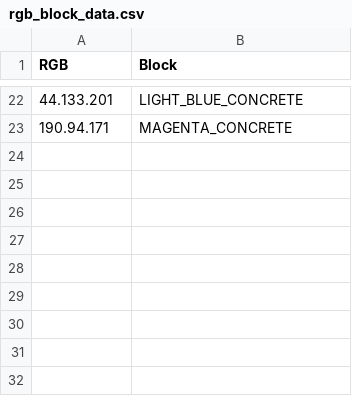
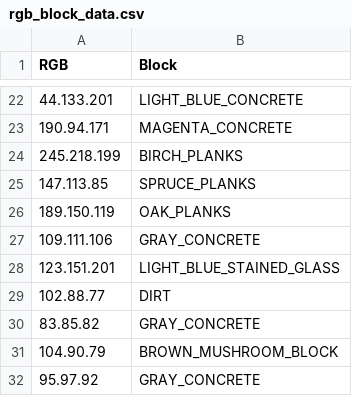
Before and after one commit to Timmytacoman/ImageBuilder, a CSV file: img_to_blocks/rgb_block_data.csv, drawn as a sheet; only a part is shown, gaps mark what is left out; the diff names each change by its address in the sheet, - before the commit and + after, or states it on an @@ line.

```diff
--- a/img_to_blocks/rgb_block_data.csv
+++ b/img_to_blocks/rgb_block_data.csv
+row 24: 245.218.199 | BIRCH_PLANKS
+row 25: 147.113.85 | SPRUCE_PLANKS
+row 26: 189.150.119 | OAK_PLANKS
+row 27: 109.111.106 | GRAY_CONCRETE
+row 28: 123.151.201 | LIGHT_BLUE_STAINED_GLASS
+row 29: 102.88.77 | DIRT
+row 30: 83.85.82 | GRAY_CONCRETE
+row 31: 104.90.79 | BROWN_MUSHROOM_BLOCK
+row 32: 95.97.92 | GRAY_CONCRETE
```
Also changed, not shown: 5 other files.
